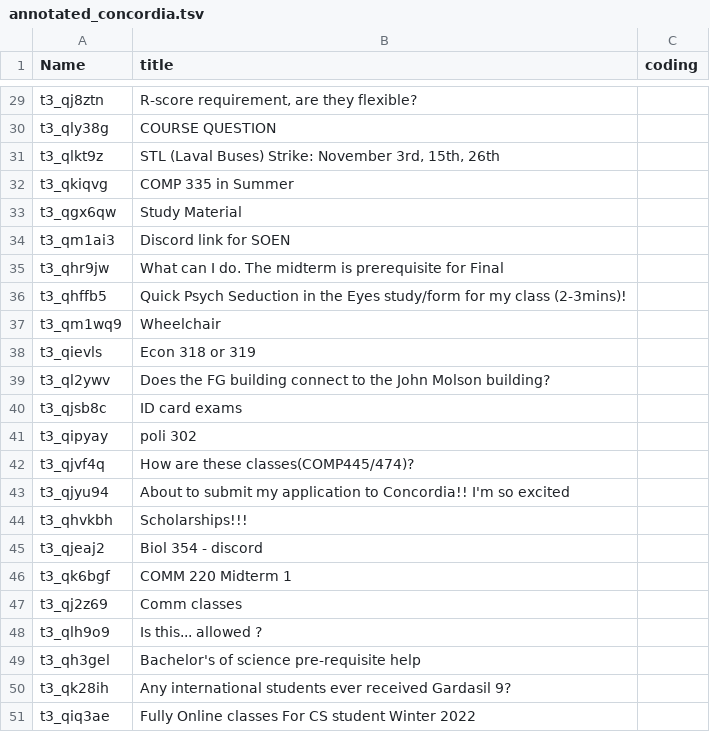
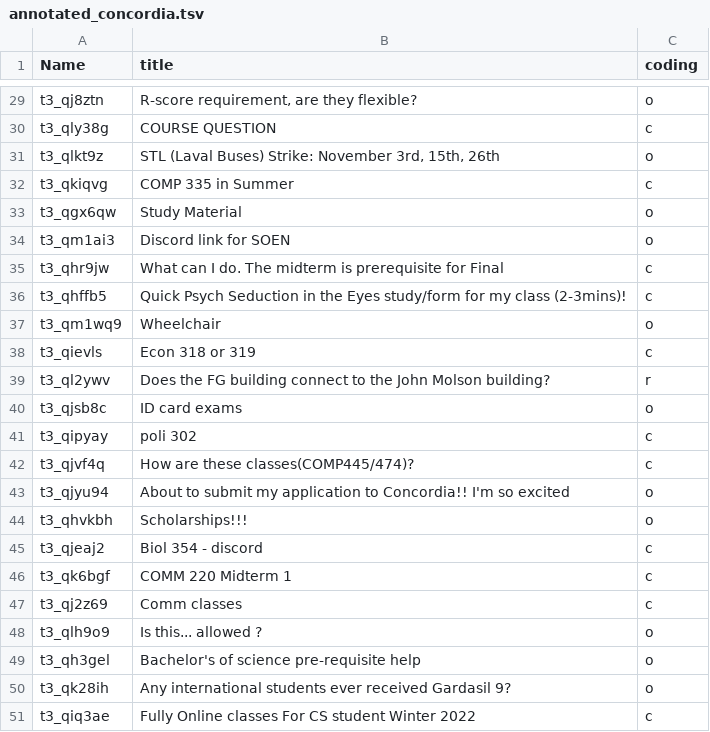
Before and after one commit to michaelhaaf/comp598-2021, a TSV file: hw7/submission_template/annotated_concordia.tsv, drawn as a sheet; only a part is shown, gaps mark what is left out; the diff covers the shown part only; the diff names each change by its address in the sheet, - before the commit and + after, or states it on an @@ line.

```diff
--- a/hw7/submission_template/annotated_concordia.tsv
+++ b/hw7/submission_template/annotated_concordia.tsv
-C29 (coding): (empty)
+C29 (coding): o
-C30 (coding): (empty)
+C30 (coding): c
-C31 (coding): (empty)
+C31 (coding): o
-C32 (coding): (empty)
+C32 (coding): c
-C33:C34 (coding): (empty)
+C33:C34 (coding): o
-C35:C36 (coding): (empty)
+C35:C36 (coding): c
-C37 (coding): (empty)
+C37 (coding): o
-C38 (coding): (empty)
+C38 (coding): c
-C39 (coding): (empty)
+C39 (coding): r
-C40 (coding): (empty)
+C40 (coding): o
-C41:C42 (coding): (empty)
+C41:C42 (coding): c
-C43:C44 (coding): (empty)
+C43:C44 (coding): o
-C45:C47 (coding): (empty)
+C45:C47 (coding): c
-C48:C50 (coding): (empty)
+C48:C50 (coding): o
-C51 (coding): (empty)
+C51 (coding): c
```
Also changed, not shown: 27 edited cells elsewhere in this file, hw7/submission_template/annotated_mcgill.tsv, 1 other file.
